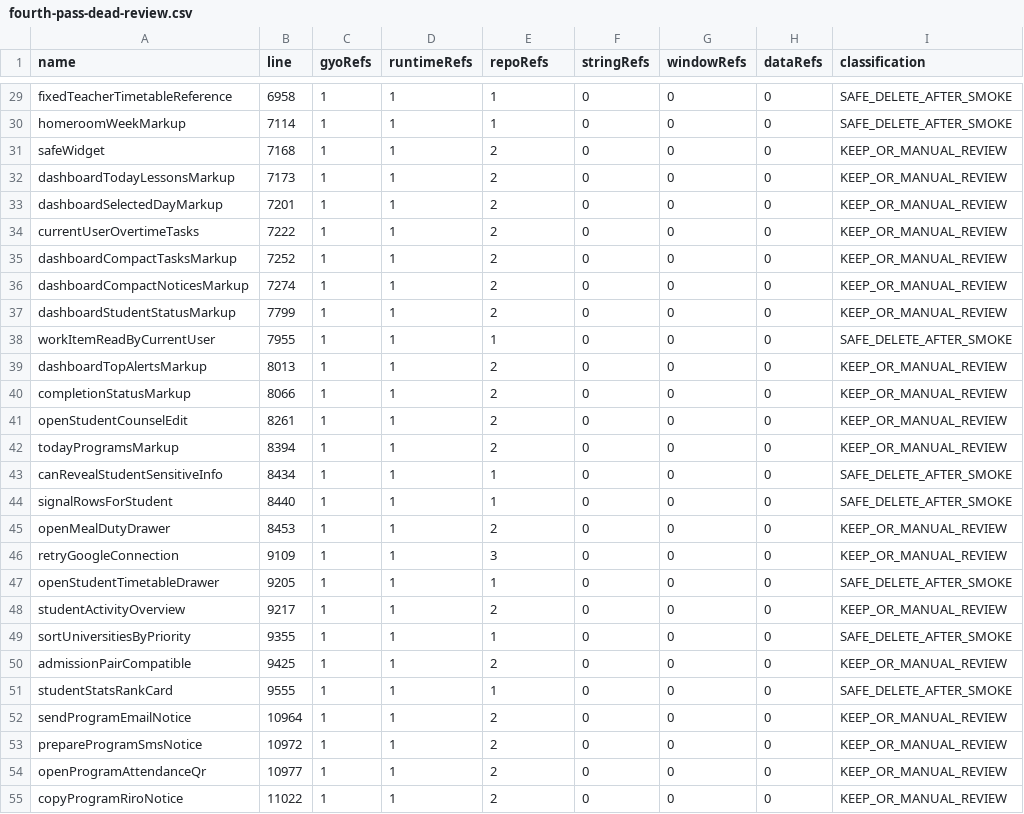
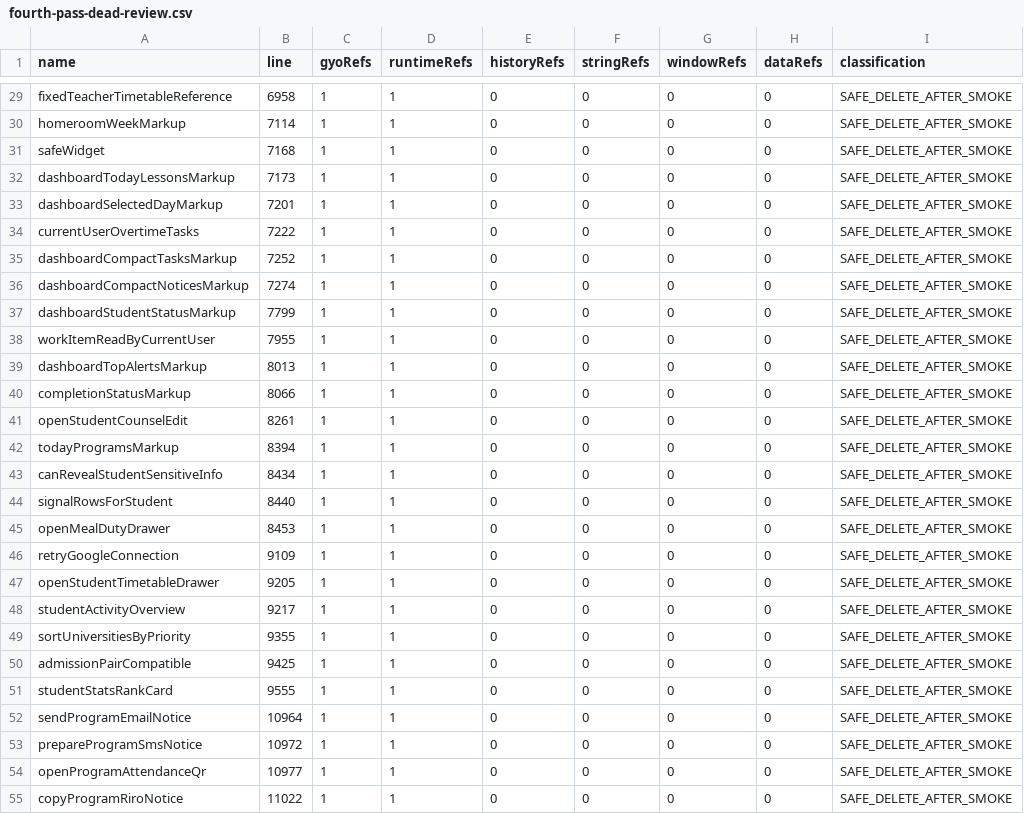
Before and after one commit to hkhsm00-k81c/UEP-Updates, a CSV file: audit-output/fourth-pass-dead-review.csv, drawn as a sheet; only a part is shown, gaps mark what is left out; the diff covers the shown part only.

```diff
--- a/audit-output/fourth-pass-dead-review.csv
+++ b/audit-output/fourth-pass-dead-review.csv
@@ -1 +1 @@
-"name","line","gyoRefs","runtimeRefs","repoRefs","stringRefs","windowRefs","dataRefs","classification"
+"name","line","gyoRefs","runtimeRefs","historyRefs","stringRefs","windowRefs","dataRefs","classification"
@@ -29,27 +29,27 @@
-"fixedTeacherTimetableReference","6958","1","1","1","0","0","0","SAFE_DELETE_AFTER_SMOKE"
-"homeroomWeekMarkup","7114","1","1","1","0","0","0","SAFE_DELETE_AFTER_SMOKE"
-"safeWidget","7168","1","1","2","0","0","0","KEEP_OR_MANUAL_REVIEW"
-"dashboardTodayLessonsMarkup","7173","1","1","2","0","0","0","KEEP_OR_MANUAL_REVIEW"
-"dashboardSelectedDayMarkup","7201","1","1","2","0","0","0","KEEP_OR_MANUAL_REVIEW"
-"currentUserOvertimeTasks","7222","1","1","2","0","0","0","KEEP_OR_MANUAL_REVIEW"
-"dashboardCompactTasksMarkup","7252","1","1","2","0","0","0","KEEP_OR_MANUAL_REVIEW"
-"dashboardCompactNoticesMarkup","7274","1","1","2","0","0","0","KEEP_OR_MANUAL_REVIEW"
-"dashboardStudentStatusMarkup","7799","1","1","2","0","0","0","KEEP_OR_MANUAL_REVIEW"
-"workItemReadByCurrentUser","7955","1","1","1","0","0","0","SAFE_DELETE_AFTER_SMOKE"
-"dashboardTopAlertsMarkup","8013","1","1","2","0","0","0","KEEP_OR_MANUAL_REVIEW"
-"completionStatusMarkup","8066","1","1","2","0","0","0","KEEP_OR_MANUAL_REVIEW"
-"openStudentCounselEdit","8261","1","1","2","0","0","0","KEEP_OR_MANUAL_REVIEW"
-"todayProgramsMarkup","8394","1","1","2","0","0","0","KEEP_OR_MANUAL_REVIEW"
-"canRevealStudentSensitiveInfo","8434","1","1","1","0","0","0","SAFE_DELETE_AFTER_SMOKE"
-"signalRowsForStudent","8440","1","1","1","0","0","0","SAFE_DELETE_AFTER_SMOKE"
-"openMealDutyDrawer","8453","1","1","2","0","0","0","KEEP_OR_MANUAL_REVIEW"
-"retryGoogleConnection","9109","1","1","3","0","0","0","KEEP_OR_MANUAL_REVIEW"
-"openStudentTimetableDrawer","9205","1","1","1","0","0","0","SAFE_DELETE_AFTER_SMOKE"
-"studentActivityOverview","9217","1","1","2","0","0","0","KEEP_OR_MANUAL_REVIEW"
-"sortUniversitiesByPriority","9355","1","1","1","0","0","0","SAFE_DELETE_AFTER_SMOKE"
-"admissionPairCompatible","9425","1","1","2","0","0","0","KEEP_OR_MANUAL_REVIEW"
-"studentStatsRankCard","9555","1","1","1","0","0","0","SAFE_DELETE_AFTER_SMOKE"
-"sendProgramEmailNotice","10964","1","1","2","0","0","0","KEEP_OR_MANUAL_REVIEW"
-"prepareProgramSmsNotice","10972","1","1","2","0","0","0","KEEP_OR_MANUAL_REVIEW"
-"openProgramAttendanceQr","10977","1","1","2","0","0","0","KEEP_OR_MANUAL_REVIEW"
-"copyProgramRiroNotice","11022","1","1","2","0","0","0","KEEP_OR_MANUAL_REVIEW"
+"fixedTeacherTimetableReference","6958","1","1","0","0","0","0","SAFE_DELETE_AFTER_SMOKE"
+"homeroomWeekMarkup","7114","1","1","0","0","0","0","SAFE_DELETE_AFTER_SMOKE"
+"safeWidget","7168","1","1","0","0","0","0","SAFE_DELETE_AFTER_SMOKE"
+"dashboardTodayLessonsMarkup","7173","1","1","0","0","0","0","SAFE_DELETE_AFTER_SMOKE"
+"dashboardSelectedDayMarkup","7201","1","1","0","0","0","0","SAFE_DELETE_AFTER_SMOKE"
+"currentUserOvertimeTasks","7222","1","1","0","0","0","0","SAFE_DELETE_AFTER_SMOKE"
+"dashboardCompactTasksMarkup","7252","1","1","0","0","0","0","SAFE_DELETE_AFTER_SMOKE"
+"dashboardCompactNoticesMarkup","7274","1","1","0","0","0","0","SAFE_DELETE_AFTER_SMOKE"
+"dashboardStudentStatusMarkup","7799","1","1","0","0","0","0","SAFE_DELETE_AFTER_SMOKE"
+"workItemReadByCurrentUser","7955","1","1","0","0","0","0","SAFE_DELETE_AFTER_SMOKE"
+"dashboardTopAlertsMarkup","8013","1","1","0","0","0","0","SAFE_DELETE_AFTER_SMOKE"
+"completionStatusMarkup","8066","1","1","0","0","0","0","SAFE_DELETE_AFTER_SMOKE"
+"openStudentCounselEdit","8261","1","1","0","0","0","0","SAFE_DELETE_AFTER_SMOKE"
+"todayProgramsMarkup","8394","1","1","0","0","0","0","SAFE_DELETE_AFTER_SMOKE"
+"canRevealStudentSensitiveInfo","8434","1","1","0","0","0","0","SAFE_DELETE_AFTER_SMOKE"
+"signalRowsForStudent","8440","1","1","0","0","0","0","SAFE_DELETE_AFTER_SMOKE"
+"openMealDutyDrawer","8453","1","1","0","0","0","0","SAFE_DELETE_AFTER_SMOKE"
+"retryGoogleConnection","9109","1","1","0","0","0","0","SAFE_DELETE_AFTER_SMOKE"
+"openStudentTimetableDrawer","9205","1","1","0","0","0","0","SAFE_DELETE_AFTER_SMOKE"
+"studentActivityOverview","9217","1","1","0","0","0","0","SAFE_DELETE_AFTER_SMOKE"
+"sortUniversitiesByPriority","9355","1","1","0","0","0","0","SAFE_DELETE_AFTER_SMOKE"
+"admissionPairCompatible","9425","1","1","0","0","0","0","SAFE_DELETE_AFTER_SMOKE"
+"studentStatsRankCard","9555","1","1","0","0","0","0","SAFE_DELETE_AFTER_SMOKE"
+"sendProgramEmailNotice","10964","1","1","0","0","0","0","SAFE_DELETE_AFTER_SMOKE"
+"prepareProgramSmsNotice","10972","1","1","0","0","0","0","SAFE_DELETE_AFTER_SMOKE"
+"openProgramAttendanceQr","10977","1","1","0","0","0","0","SAFE_DELETE_AFTER_SMOKE"
+"copyProgramRiroNotice","11022","1","1","0","0","0","0","SAFE_DELETE_AFTER_SMOKE"
```
Also changed, not shown: 50 edited cells elsewhere in this file, 7 other files.
